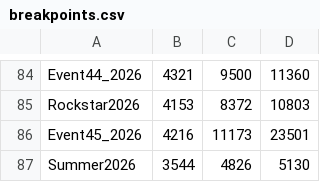
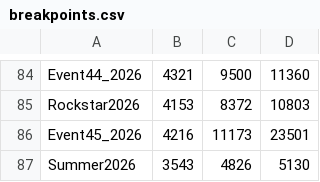
Before and after one commit to rawrzcookie/tt2_breakpoints, a CSV file: breakpoints.csv, drawn as a sheet; only a part is shown, gaps mark what is left out.

Commit message:
Update

```diff
--- a/breakpoints.csv
+++ b/breakpoints.csv
@@ -86,2 +86,2 @@ Rockstar2026,4153,8372,10803
 Event45_2026,4216,11173,23501
-Summer2026,3544,4826,5130
+Summer2026,3543,4826,5130
```
